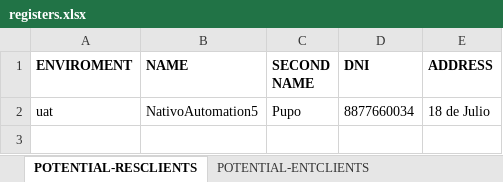
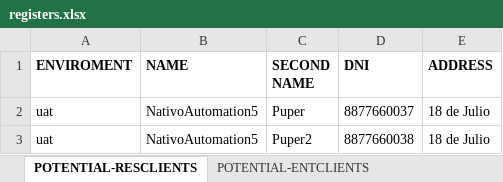
Before and after one commit to seba53b4/Automatizaci-nTFNU, an Excel workbook: MyFirstTest/registers.xlsx, sheet POTENTIAL-RESCLIENTS, drawn as a sheet; values as stored, in another font and other column widths than the file's, no borders; the diff names each change by its address in the sheet, - before the commit and + after, or states it on an @@ line.

```diff
--- a/MyFirstTest/registers.xlsx (sheet POTENTIAL-RESCLIENTS)
+++ b/MyFirstTest/registers.xlsx (sheet POTENTIAL-RESCLIENTS)
-C2 (SECOND NAME): Pupo
+C2 (SECOND NAME): Puper
-D2 (DNI): 8877660034
+D2 (DNI): 8877660037
+row 3: uat | NativoAutomation5 | Puper2 | 8877660038 | 18 de Julio
```
Also changed, not shown: 27 other files.
